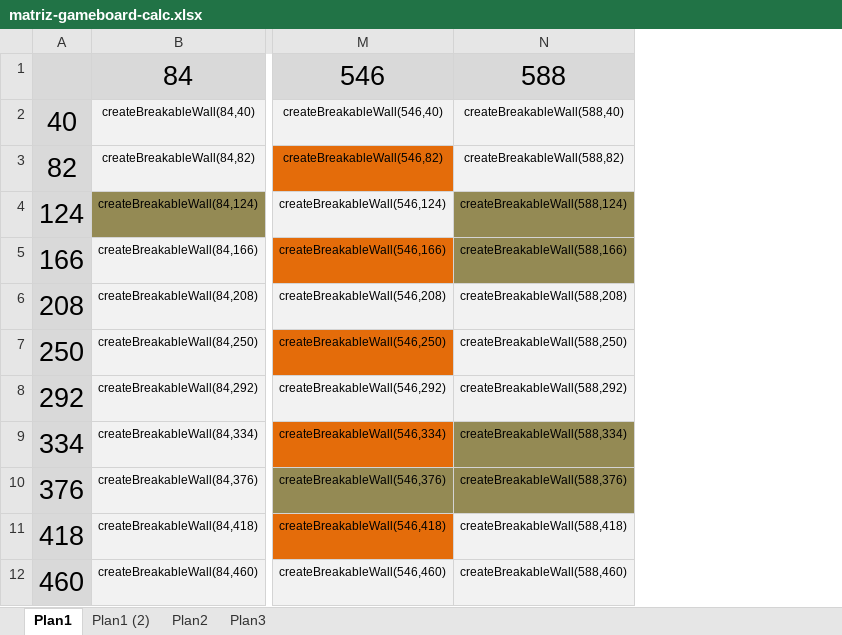
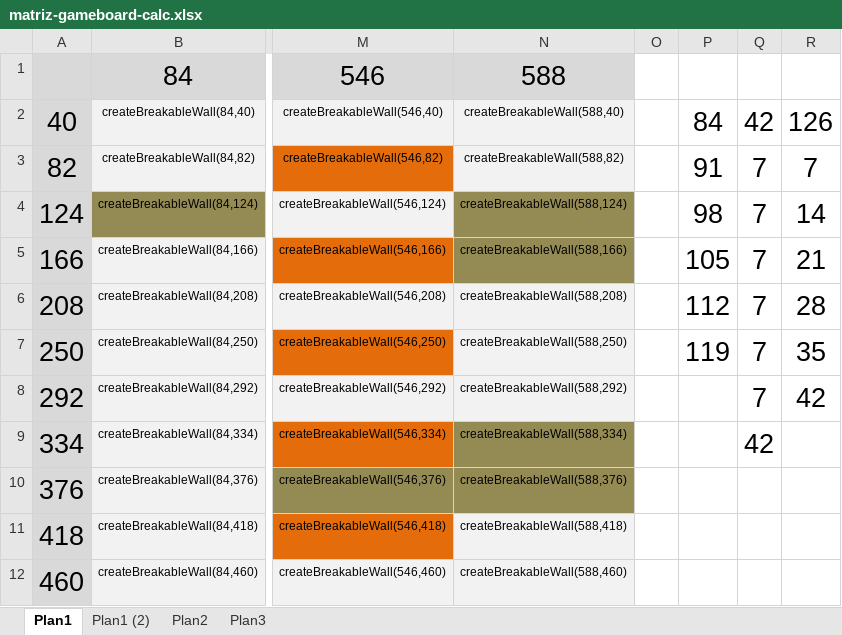
Before and after one commit to gabrielsouzas/bomberman, an Excel workbook: calc/matriz-gameboard-calc.xlsx, sheet Plan1, drawn as a sheet; only a part is shown, gaps mark what is left out; values as stored, in another font and other column widths than the file's, no borders; the diff names each change by its address in the sheet, - before the commit and + after, or states it on an @@ line.

```diff
--- a/calc/matriz-gameboard-calc.xlsx (sheet Plan1)
+++ b/calc/matriz-gameboard-calc.xlsx (sheet Plan1)
+column O, empty
+column P, rows 2-7: 84 | 91 | 98 | 105 | 112 | 119
+column Q, rows 2-9: 42 | 7 | 7 | 7 | 7 | 7 | 7 | 42
+column R, rows 2-8: 126 | 7 | 14 | 21 | 28 | 35 | 42
```
Also changed, not shown: 11 other files.
